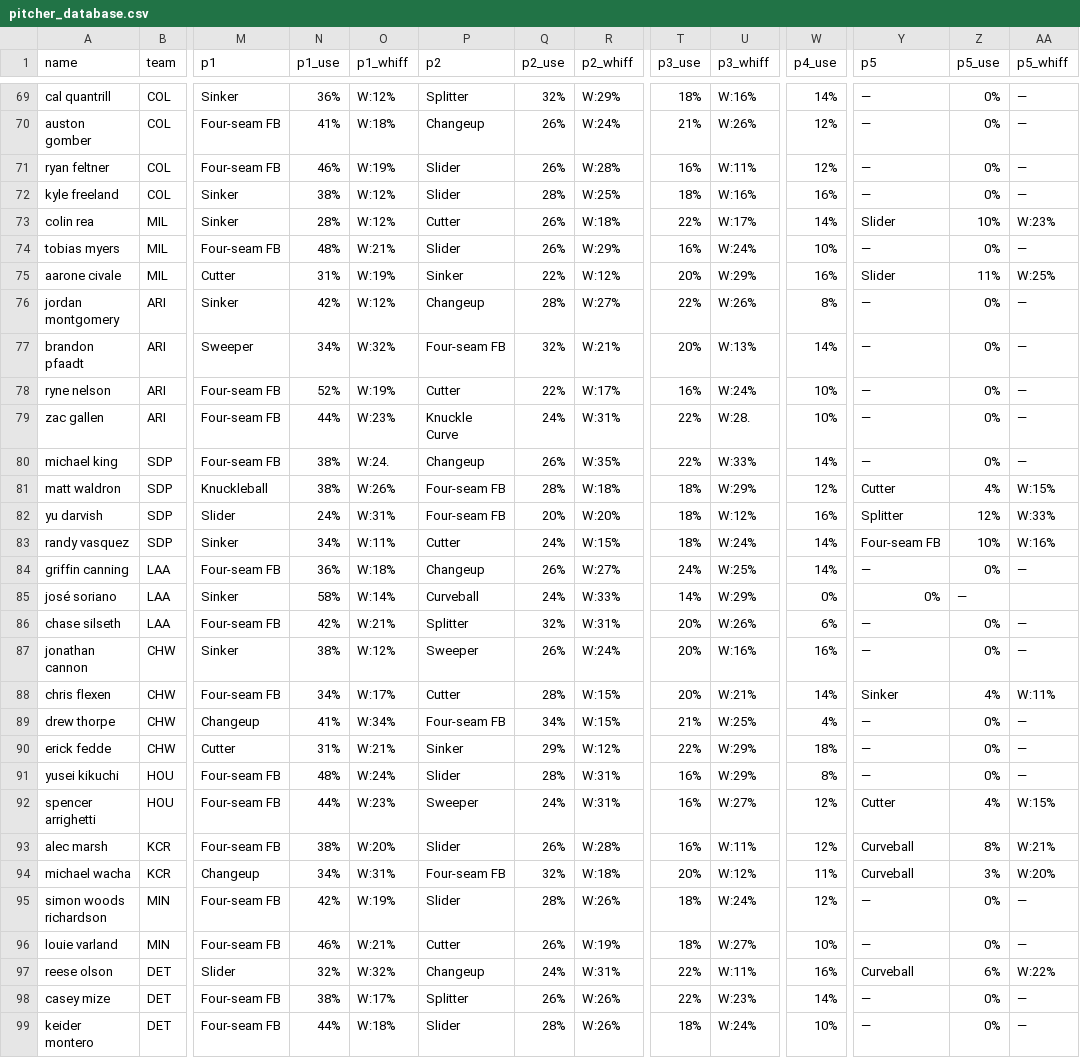
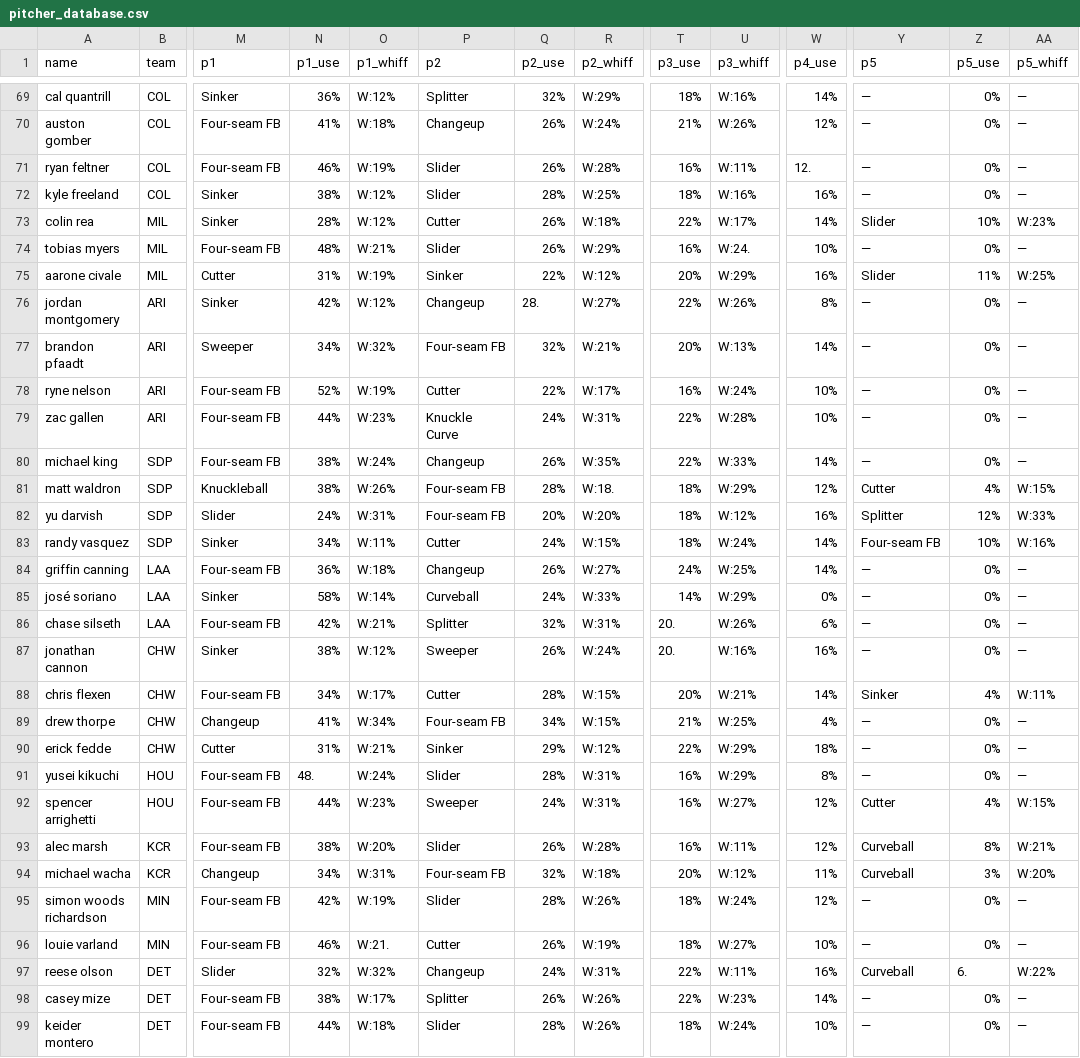
Before and after one commit to KingTud88/MLB-Prop-App, a CSV file: pitcher_database.csv, drawn as a sheet; only a part is shown, gaps mark what is left out; the diff covers the shown part only; the diff names each change by its address in the sheet, - before the commit and + after, or states it on an @@ line.

```diff
--- a/pitcher_database.csv
+++ b/pitcher_database.csv
-W71 (p4_use): 12%
+W71 (p4_use): 12.
-U74 (p3_whiff): W:24%
+U74 (p3_whiff): W:24.
-Q76 (p2_use): 28%
+Q76 (p2_use): 28.
-U79 (p3_whiff): W:28.
+U79 (p3_whiff): W:28%
-O80 (p1_whiff): W:24.
+O80 (p1_whiff): W:24%
-R81 (p2_whiff): W:18%
+R81 (p2_whiff): W:18.
-Y85 (p5): 0%
+Y85 (p5): —
-Z85 (p5_use): —
+Z85 (p5_use): 0%
-AA85 (p5_whiff): (empty)
+AA85 (p5_whiff): —
-T86:T87 (p3_use): 20%
+T86:T87 (p3_use): 20.
-N91 (p1_use): 48%
+N91 (p1_use): 48.
-O96 (p1_whiff): W:21%
+O96 (p1_whiff): W:21.
-Z97 (p5_use): 6%
+Z97 (p5_use): 6.
```
Also changed, not shown: 32 edited cells elsewhere in this file.
